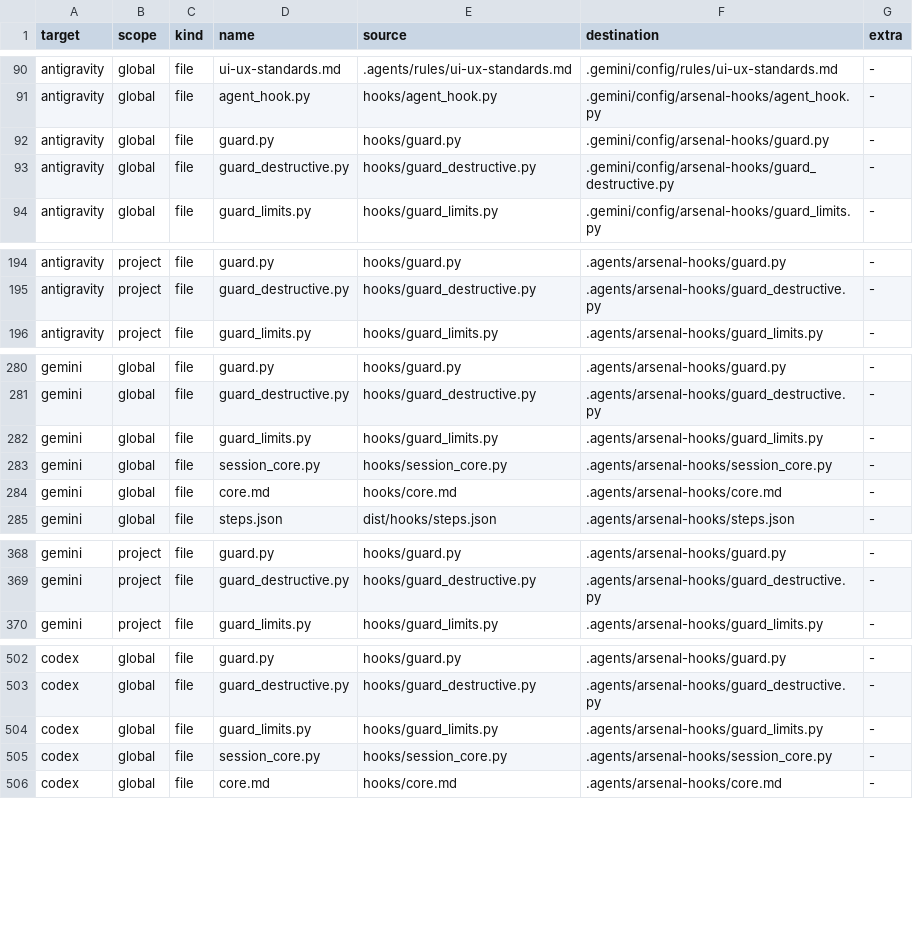
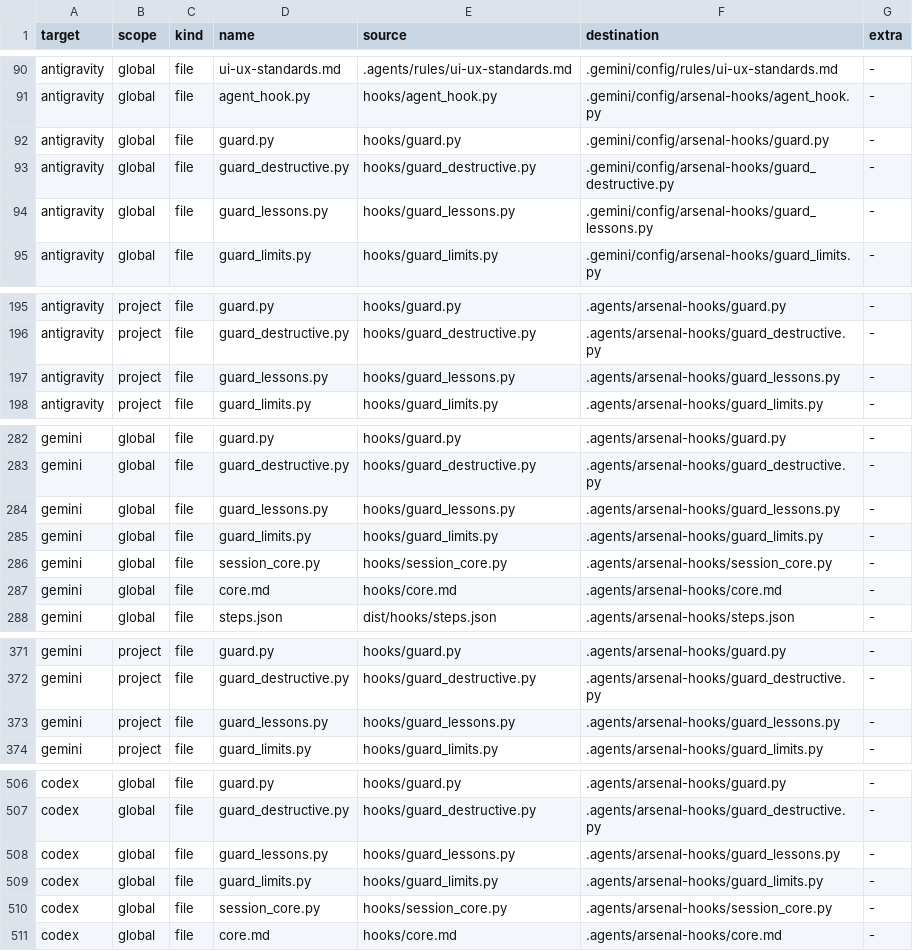
Before and after one commit to abdulazeem-m0uneer/senior-developer-arsenal, a TSV file: dist/manifest.tsv, drawn as a sheet; only a part is shown, gaps mark what is left out; the diff covers the shown part only.

```diff
--- a/dist/manifest.tsv
+++ b/dist/manifest.tsv
@@ -93,2 +93,3 @@ antigravity	global	file	guard.py	hooks/guard.py	.gemini/config/arsenal-hooks/gua
 antigravity	global	file	guard_destructive.py	hooks/guard_destructive.py	.gemini/config/arsenal-hooks/guard_destructive.py	-
+antigravity	global	file	guard_lessons.py	hooks/guard_lessons.py	.gemini/config/arsenal-hooks/guard_lessons.py	-
 antigravity	global	file	guard_limits.py	hooks/guard_limits.py	.gemini/config/arsenal-hooks/guard_limits.py	-
@@ -195,2 +196,3 @@ antigravity	project	file	guard.py	hooks/guard.py	.agents/arsenal-hooks/guard.py
 antigravity	project	file	guard_destructive.py	hooks/guard_destructive.py	.agents/arsenal-hooks/guard_destructive.py	-
+antigravity	project	file	guard_lessons.py	hooks/guard_lessons.py	.agents/arsenal-hooks/guard_lessons.py	-
 antigravity	project	file	guard_limits.py	hooks/guard_limits.py	.agents/arsenal-hooks/guard_limits.py	-
@@ -281,2 +283,3 @@ gemini	global	file	guard.py	hooks/guard.py	.agents/arsenal-hooks/guard.py	-
 gemini	global	file	guard_destructive.py	hooks/guard_destructive.py	.agents/arsenal-hooks/guard_destructive.py	-
+gemini	global	file	guard_lessons.py	hooks/guard_lessons.py	.agents/arsenal-hooks/guard_lessons.py	-
 gemini	global	file	guard_limits.py	hooks/guard_limits.py	.agents/arsenal-hooks/guard_limits.py	-
@@ -369,2 +372,3 @@ gemini	project	file	guard.py	hooks/guard.py	.agents/arsenal-hooks/guard.py	-
 gemini	project	file	guard_destructive.py	hooks/guard_destructive.py	.agents/arsenal-hooks/guard_destructive.py	-
+gemini	project	file	guard_lessons.py	hooks/guard_lessons.py	.agents/arsenal-hooks/guard_lessons.py	-
 gemini	project	file	guard_limits.py	hooks/guard_limits.py	.agents/arsenal-hooks/guard_limits.py	-
@@ -503,2 +507,3 @@ codex	global	file	guard.py	hooks/guard.py	.agents/arsenal-hooks/guard.py	-
 codex	global	file	guard_destructive.py	hooks/guard_destructive.py	.agents/arsenal-hooks/guard_destructive.py	-
+codex	global	file	guard_lessons.py	hooks/guard_lessons.py	.agents/arsenal-hooks/guard_lessons.py	-
 codex	global	file	guard_limits.py	hooks/guard_limits.py	.agents/arsenal-hooks/guard_limits.py	-
```
Also changed, not shown: 5 added rows elsewhere in this file, 16 other files.
